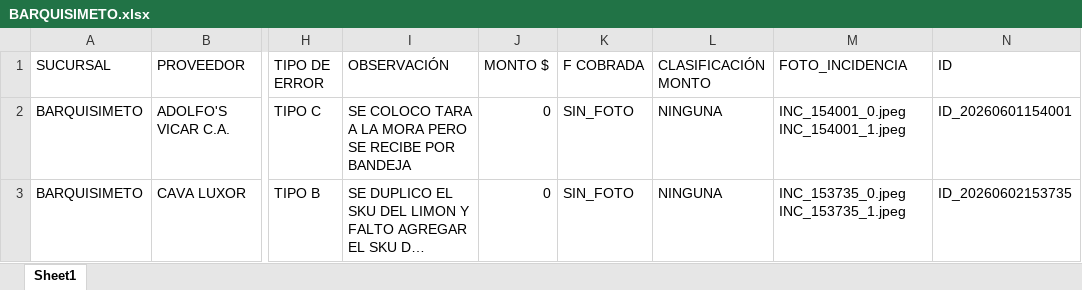
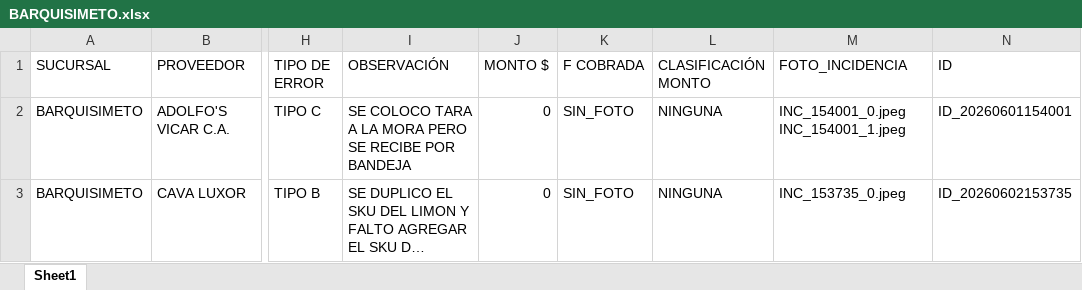
Before and after one commit to monitoreocmi/FISCALIZACION, an Excel workbook: cuadros/JUNIO/BARQUISIMETO.xlsx, sheet Sheet1, drawn as a sheet; only a part is shown, gaps mark what is left out; long unchanged cells end in …; values as stored, in another font and other column widths than the file's, no borders; the diff names each change by its address in the sheet, - before the commit and + after, or states it on an @@ line.

```diff
--- a/cuadros/JUNIO/BARQUISIMETO.xlsx (sheet Sheet1)
+++ b/cuadros/JUNIO/BARQUISIMETO.xlsx (sheet Sheet1)
-M3 (FOTO_INCIDENCIA): INC_153735_0.jpeg INC_153735_1.jpeg
+M3 (FOTO_INCIDENCIA): INC_153735_0.jpeg
```
Also changed, not shown: 1 other file.
